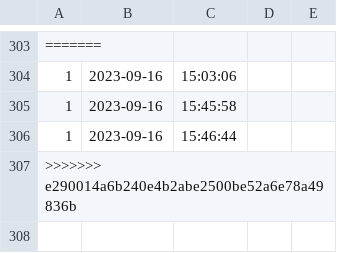
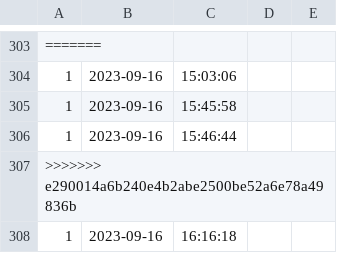
Before and after one commit to newnonsick/CS211-Project, a CSV file: data/logInfo.csv, drawn as a sheet; only a part is shown, gaps mark what is left out; the diff names each change by its address in the sheet, - before the commit and + after, or states it on an @@ line.

```diff
--- a/data/logInfo.csv
+++ b/data/logInfo.csv
+row 308: 1 | 2023-09-16 | 16:16:18
```
Also changed, not shown: 1 other file.
